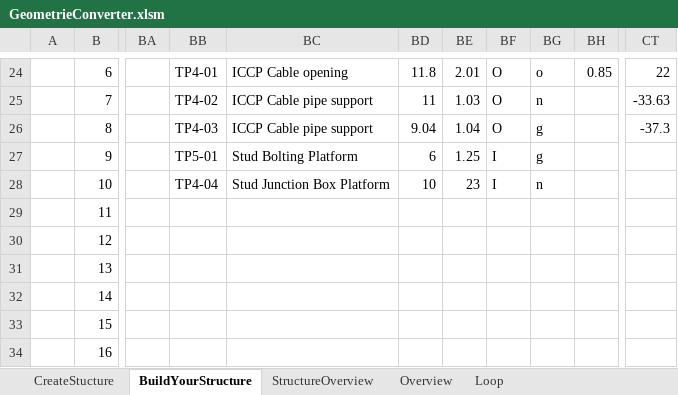
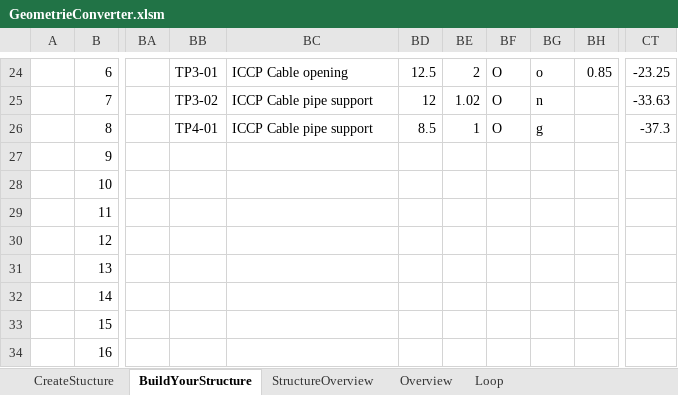
Before and after one commit to J-B-O-Offshore/GeometryConverter, an Excel workbook: GeometrieConverter.xlsm, sheet BuildYourStructure, drawn as a sheet; only a part is shown, gaps mark what is left out; values as stored, in another font and other column widths than the file's, no borders; charts and pictures and conditional formats and table styles not drawn; the diff covers the shown part only; the diff names each change by its address in the sheet, - before the commit and + after, or states it on an @@ line.

```diff
--- a/GeometrieConverter.xlsm (sheet BuildYourStructure)
+++ b/GeometrieConverter.xlsm (sheet BuildYourStructure)
-BB24: TP4-01
+BB24: TP3-01
-BD24: 11.8
+BD24: 12.5
-BE24: 2.01
+BE24: 2
-CT24: 22
+CT24: -23.25
-BB25: TP4-02
+BB25: TP3-02
-BD25: 11
+BD25: 12
-BE25: 1.03
+BE25: 1.02
-BB26: TP4-03
+BB26: TP4-01
-BD26: 9.04
+BD26: 8.5
-BE26: 1.04
+BE26: 1
-BB27: TP5-01
+BB27: (empty)
-BC27: Stud Bolting Platform
+BC27: (empty)
-BD27: 6
+BD27: (empty)
-BE27: 1.25
+BE27: (empty)
-BF27:BF28: I
+BF27:BF28: (empty)
-BG27: g
+BG27: (empty)
-BB28: TP4-04
+BB28: (empty)
-BC28: Stud Junction Box Platform
+BC28: (empty)
-BD28: 10
+BD28: (empty)
-BE28: 23
+BE28: (empty)
-BG28: n
+BG28: (empty)
```
Also changed, not shown: 2 added rows, 2 removed rows and 114 edited cells elsewhere in this sheet, sheet StructureOverview, hidden cells, charts or pictures, 5 other files.
